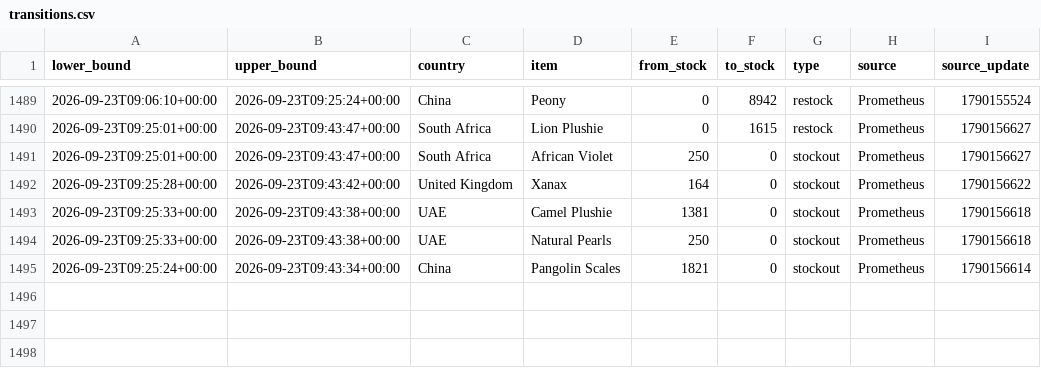
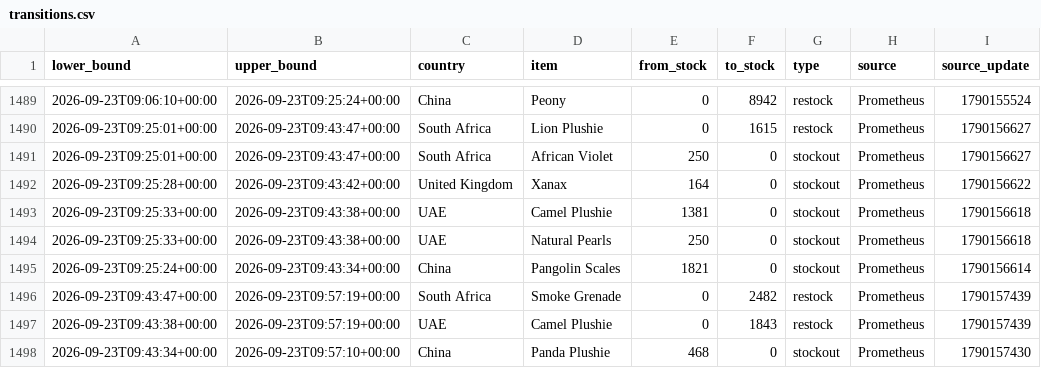
Before and after one commit to hansrsrian/Hans-data-collector, a CSV file: data/transitions.csv, drawn as a sheet; only a part is shown, gaps mark what is left out.

```diff
--- a/data/transitions.csv
+++ b/data/transitions.csv
@@ -1495 +1495,4 @@ lower_bound,upper_bound,country,item,from_stock,to_stock,type,source,source_upda
 2026-09-23T09:25:24+00:00,2026-09-23T09:43:34+00:00,China,Pangolin Scales,1821,0,stockout,Prometheus,1790156614
+2026-09-23T09:43:47+00:00,2026-09-23T09:57:19+00:00,South Africa,Smoke Grenade,0,2482,restock,Prometheus,1790157439
+2026-09-23T09:43:38+00:00,2026-09-23T09:57:19+00:00,UAE,Camel Plushie,0,1843,restock,Prometheus,1790157439
+2026-09-23T09:43:34+00:00,2026-09-23T09:57:10+00:00,China,Panda Plushie,468,0,stockout,Prometheus,1790157430
```
Also changed, not shown: data/history.csv, data/source_health.csv, 3 other files.
